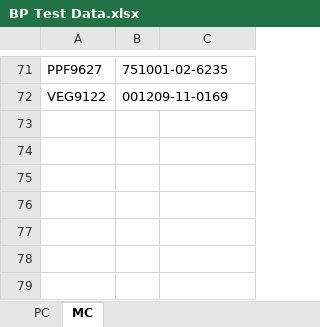
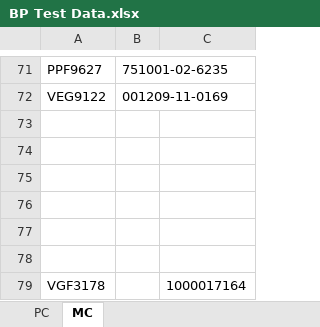
Before and after one commit to BhukyAkash/Serole-Automation, an Excel workbook: pages/SAP/BP Test Data.xlsx, sheet MC, drawn as a sheet; only a part is shown, gaps mark what is left out; values as stored, in another font and other column widths than the file's, no borders; the diff names each change by its address in the sheet, - before the commit and + after, or states it on an @@ line.

```diff
--- a/pages/SAP/BP Test Data.xlsx (sheet MC)
+++ b/pages/SAP/BP Test Data.xlsx (sheet MC)
+row 73: (empty)
+row 74: (empty)
+row 75: (empty)
+row 76: (empty)
+row 77: (empty)
+row 78: (empty)
+row 79: VGF3178 |  | 1000017164
```
Also changed, not shown: sheet PC, 6 other files.
